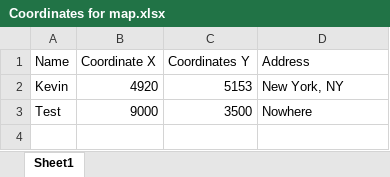
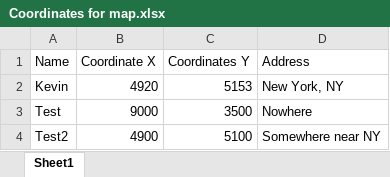
Before and after one commit to ehh2026/project1v1, an Excel workbook: Coordinates for map.xlsx, sheet Sheet1, drawn as a sheet; values as stored, in another font and other column widths than the file's, no borders; the diff names each change by its address in the sheet, - before the commit and + after, or states it on an @@ line.

```diff
--- a/Coordinates for map.xlsx (sheet Sheet1)
+++ b/Coordinates for map.xlsx (sheet Sheet1)
+row 4: Test2 | 4900 | 5100 | Somewhere near NY
```
Also changed, not shown: 16 other files.
